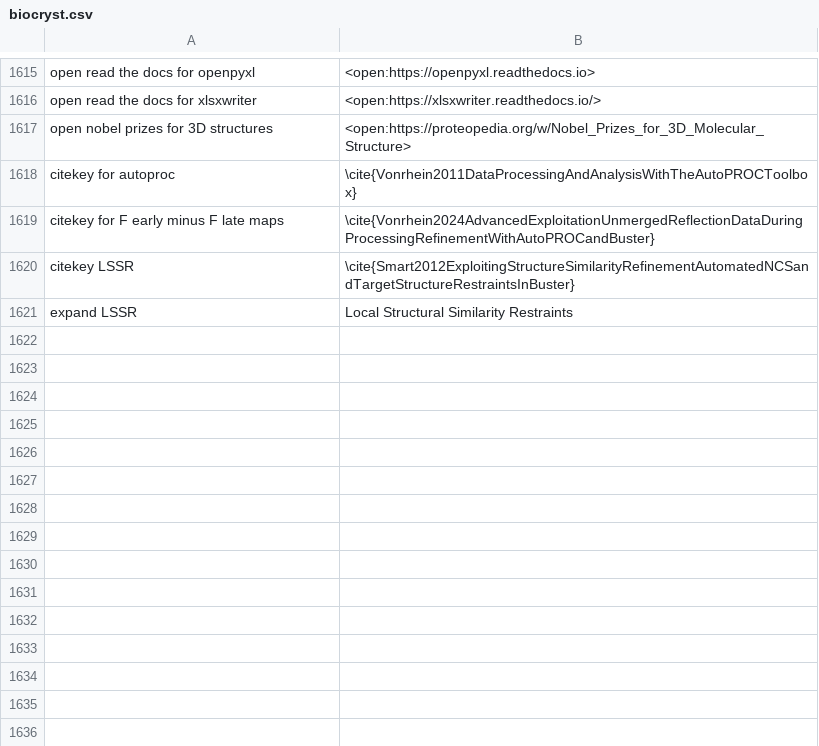
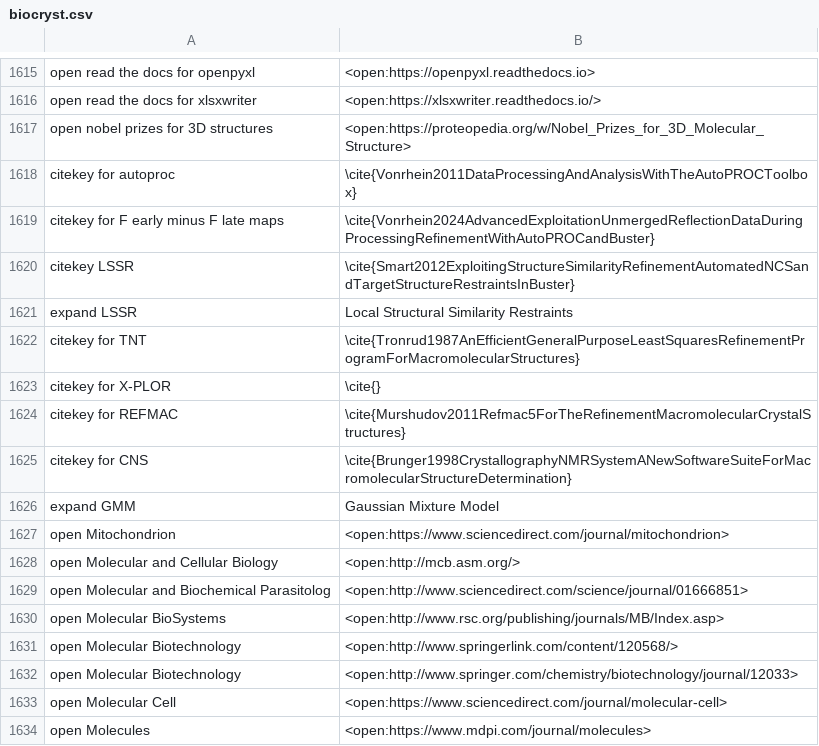
Before and after one commit to MooersLab/biological-crystallography-voice-in, a CSV file: biocryst.csv, drawn as a sheet; only a part is shown, gaps mark what is left out.

Commit message:
Updated and pushed.

```diff
--- a/biocryst.csv
+++ b/biocryst.csv
@@ -1719 +1719,14 @@ citekey LSSR,\cite{Smart2012ExploitingStructureSimilarityRefinementAutomatedNCSa
 expand LSSR,Local Structural Similarity Restraints
+citekey for TNT,\cite{Tronrud1987AnEfficientGeneralPurposeLeastSquaresRefinementProgramForMacromolecularStructures}
+citekey for X-PLOR,\cite{}
+citekey for REFMAC,\cite{Murshudov2011Refmac5ForTheRefinementMacromolecularCrystalStructures}
+citekey for CNS,\cite{Brunger1998CrystallographyNMRSystemANewSoftwareSuiteForMacromolecularStructureDetermination}
+expand GMM,Gaussian Mixture Model
+open Mitochondrion ,<open:https://www.sciencedirect.com/journal/mitochondrion>
+open Molecular and Cellular Biology,<open:http://mcb.asm.org/>
+open Molecular and Biochemical Parasitolog,<open:http://www.sciencedirect.com/science/journal/01666851>
+open Molecular BioSystems,<open:http://www.rsc.org/publishing/journals/MB/Index.asp>
+open Molecular Biotechnology,<open:http://www.springerlink.com/content/120568/>
+open Molecular Biotechnology,<open:http://www.springer.com/chemistry/biotechnology/journal/12033>
+open Molecular Cell,<open:https://www.sciencedirect.com/journal/molecular-cell>
+open Molecules,<open:https://www.mdpi.com/journal/molecules>
```
